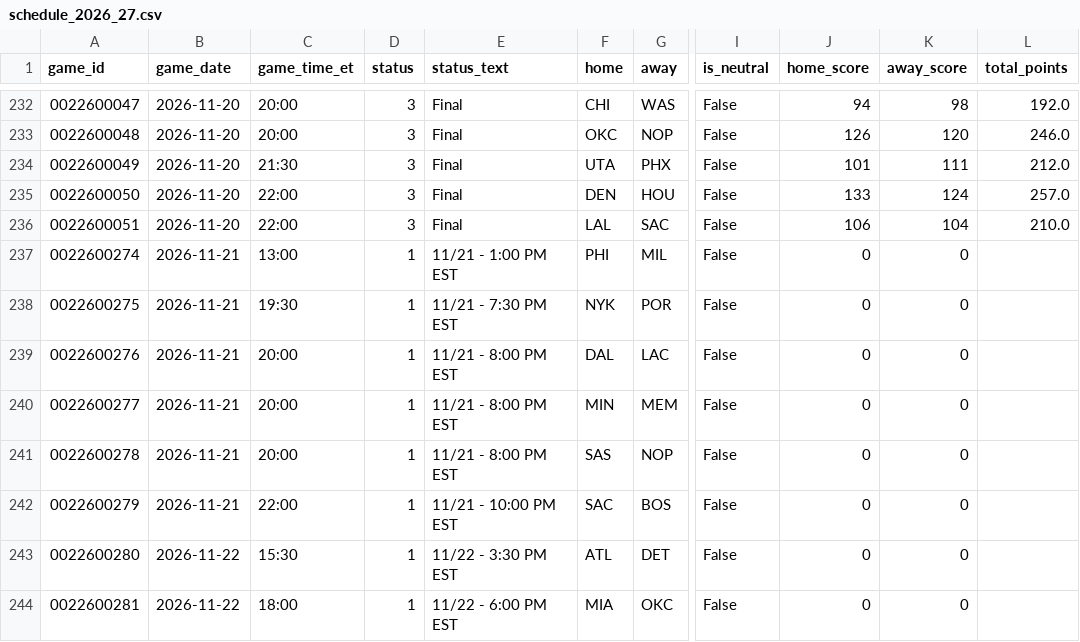
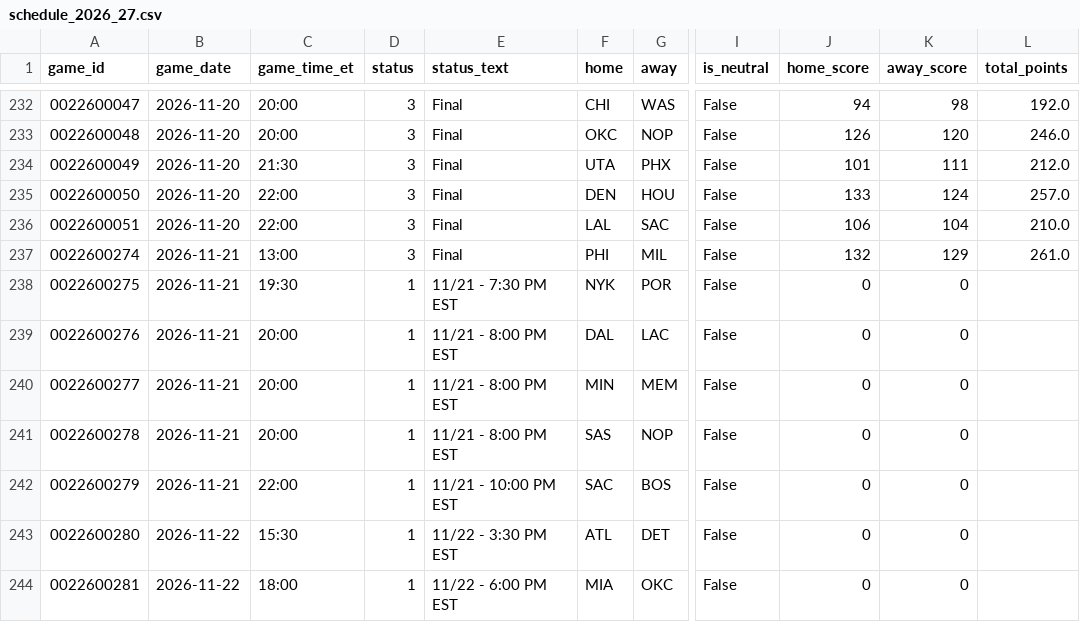
Before and after one commit to CARLMEDINAV/NBA-ML, a CSV file: artifacts/schedule_2026_27.csv, drawn as a sheet; only a part is shown, gaps mark what is left out; the diff names each change by its address in the sheet, - before the commit and + after, or states it on an @@ line.

```diff
--- a/artifacts/schedule_2026_27.csv
+++ b/artifacts/schedule_2026_27.csv
-D237 (status): 1
+D237 (status): 3
-E237 (status_text): 11/21 - 1:00 PM EST
+E237 (status_text): Final
-J237 (home_score): 0
+J237 (home_score): 132
-K237 (away_score): 0
+K237 (away_score): 129
-L237 (total_points): (empty)
+L237 (total_points): 261.0
```
Also changed, not shown: artifacts/team_games_recent.csv, artifacts/team_state.csv.
